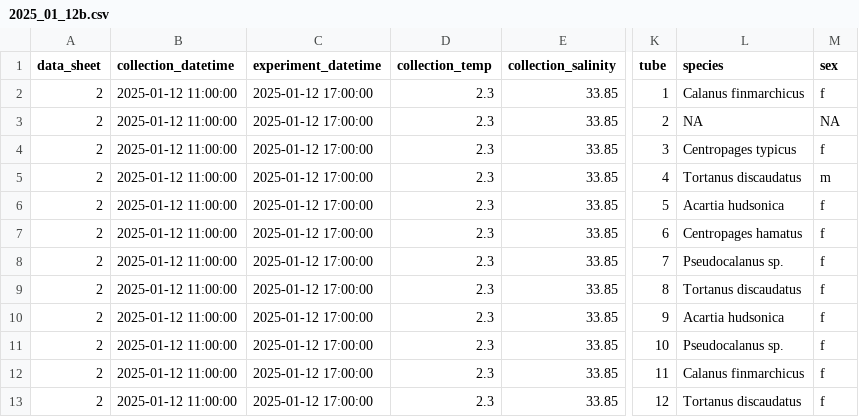
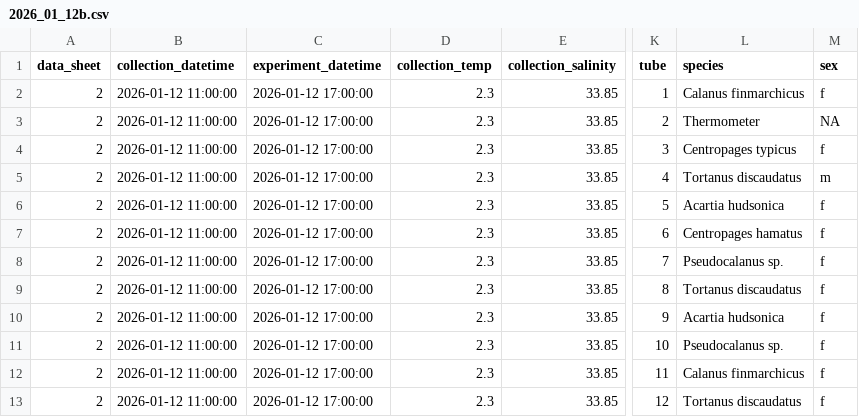
Before and after one commit to ZoopEcoEvo/boston_harbor_timeseries, a CSV file: Raw_data/trait_data/2026_01_12b.csv (was Raw_data/trait_data/2025_01_12b.csv), drawn as a sheet; only a part is shown, gaps mark what is left out; the diff names each change by its address in the sheet, - before the commit and + after, or states it on an @@ line.

```diff
--- a/Raw_data/trait_data/2025_01_12b.csv
+++ b/Raw_data/trait_data/2026_01_12b.csv
-B2:B13 (collection_datetime): 2025-01-12 11:00:00
+B2:B13 (collection_datetime): 2026-01-12 11:00:00
-C2:C13 (experiment_datetime): 2025-01-12 17:00:00
+C2:C13 (experiment_datetime): 2026-01-12 17:00:00
-L3 (species): NA
+L3 (species): Thermometer
```
Also changed, not shown: Output/Output_data/trait_data.csv, 16 other files.
